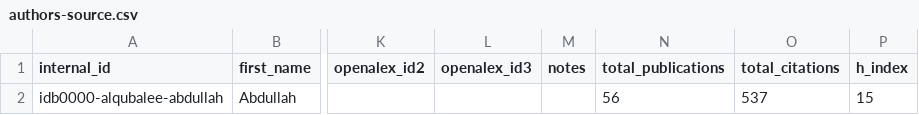
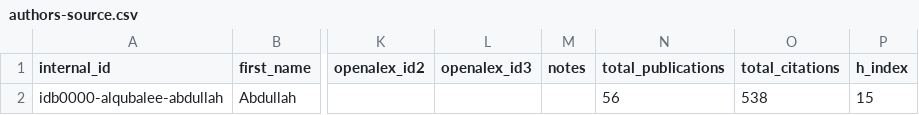
Before and after one commit to digitalgeosciences/idb, a CSV file: data/config/authors-source.csv, drawn as a sheet; only a part is shown, gaps mark what is left out; the diff names each change by its address in the sheet, - before the commit and + after, or states it on an @@ line.

```diff
--- a/data/config/authors-source.csv
+++ b/data/config/authors-source.csv
-O2 (total_citations): 537
+O2 (total_citations): 538
```
Also changed, not shown: data/work_institutions.csv, data/work_topics.csv, 8 other files.
